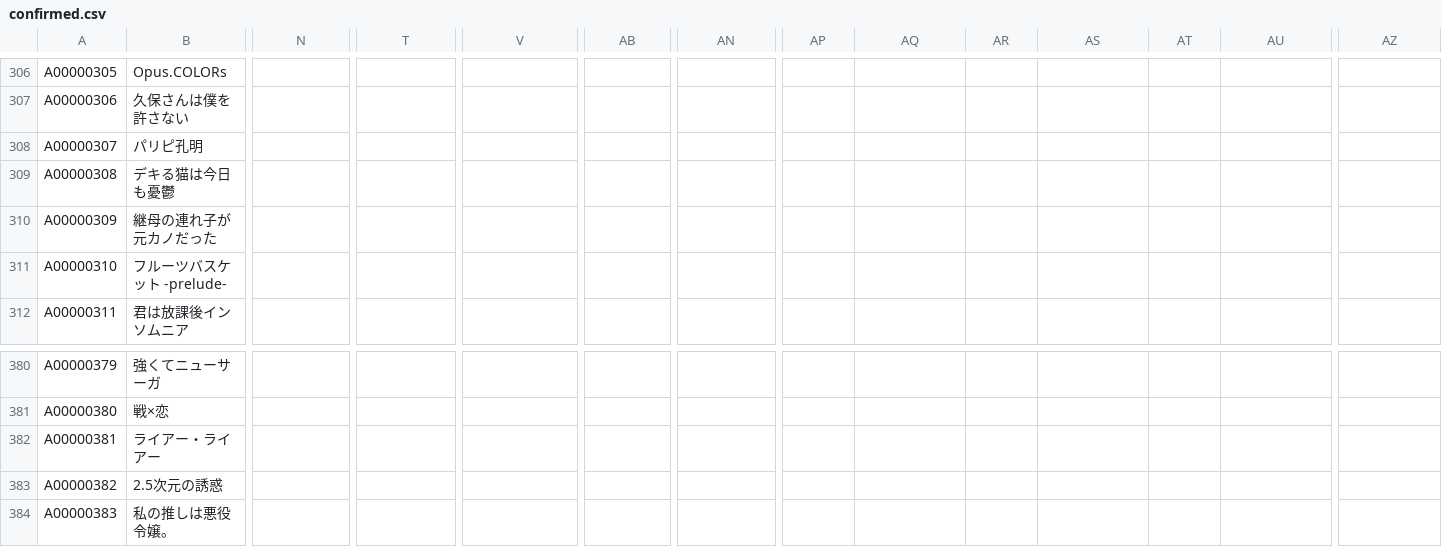
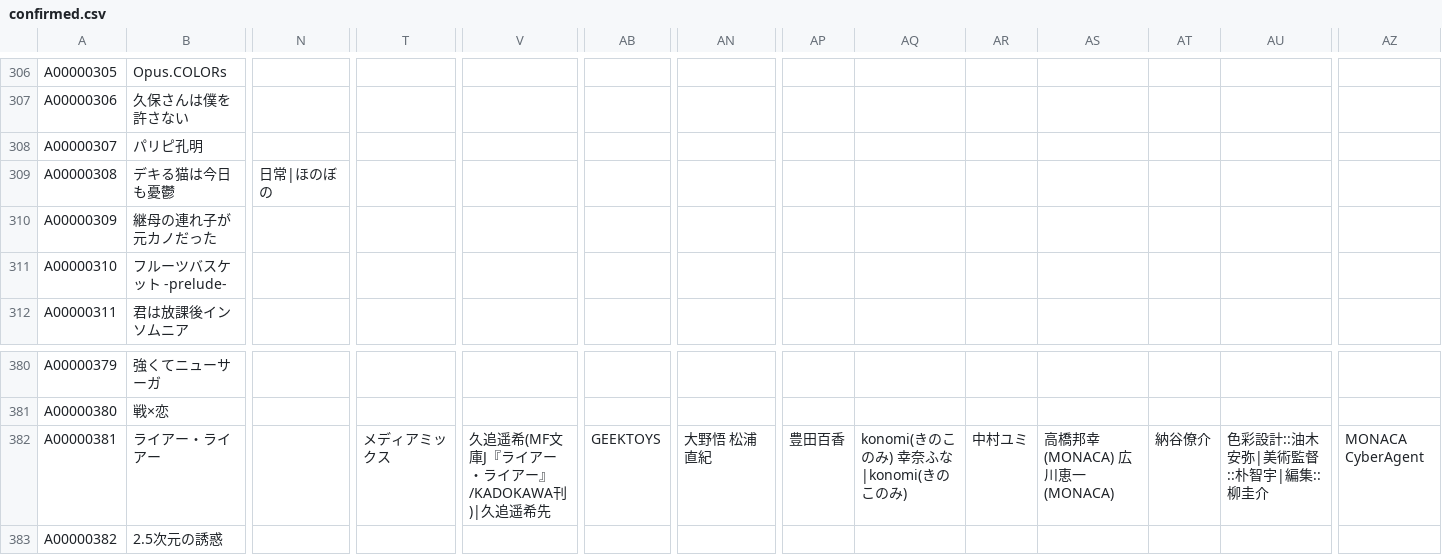
Before and after one commit to arunhistory/-anime-memory, a CSV file: confirmed/confirmed.csv, drawn as a sheet; only a part is shown, gaps mark what is left out; the shorter side is filled out with more unchanged rows; the diff names each change by its address in the sheet, - before the commit and + after, or states it on an @@ line.

```diff
--- a/confirmed/confirmed.csv
+++ b/confirmed/confirmed.csv
-N309: (empty)
+N309: 日常|ほのぼの
-T382: (empty)
+T382: メディアミックス
-V382: (empty)
+V382: 久追遥希(MF文庫J『ライアー・ライアー』/KADOKAWA刊)|久追遥希先
-AB382: (empty)
+AB382: GEEKTOYS
-AN382: (empty)
+AN382: 大野悟 松浦直紀
-AP382: (empty)
+AP382: 豊田百香
-AQ382: (empty)
+AQ382: konomi(きのこのみ) 幸奈ふな|konomi(きのこのみ)
-AR382: (empty)
+AR382: 中村ユミ
-AS382: (empty)
+AS382: 高橋邦幸(MONACA) 広川恵一(MONACA)
-AT382: (empty)
+AT382: 納谷僚介
-AU382: (empty)
+AU382: 色彩設計::油木安弥|美術監督::朴智宇|編集::柳圭介
-AZ382: (empty)
+AZ382: MONACA CyberAgent
```
Also changed, not shown: 28 other files.
